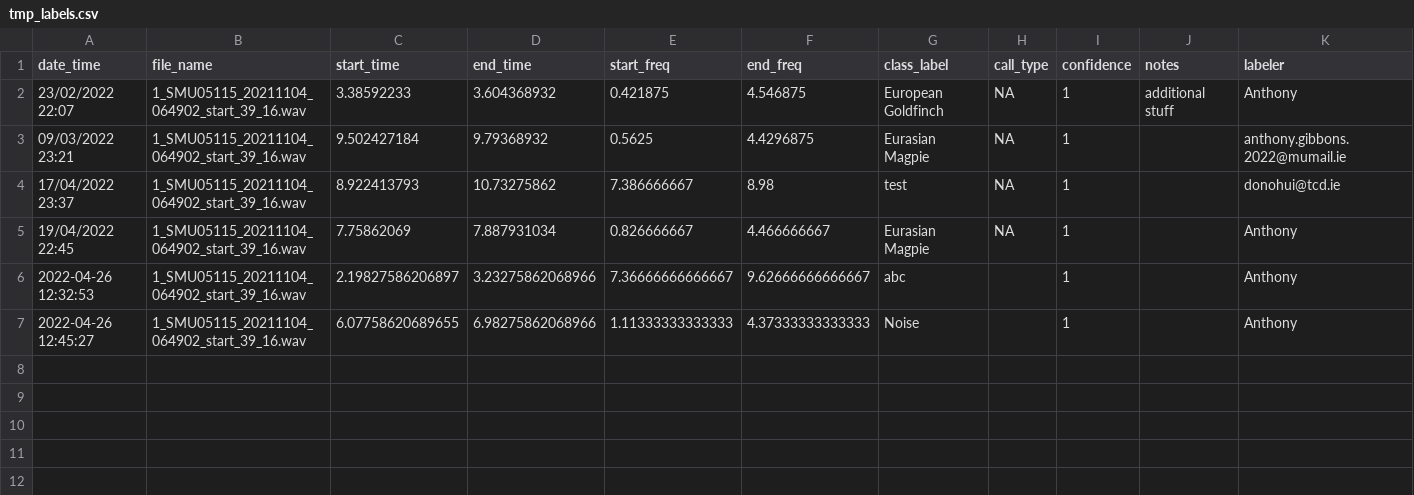
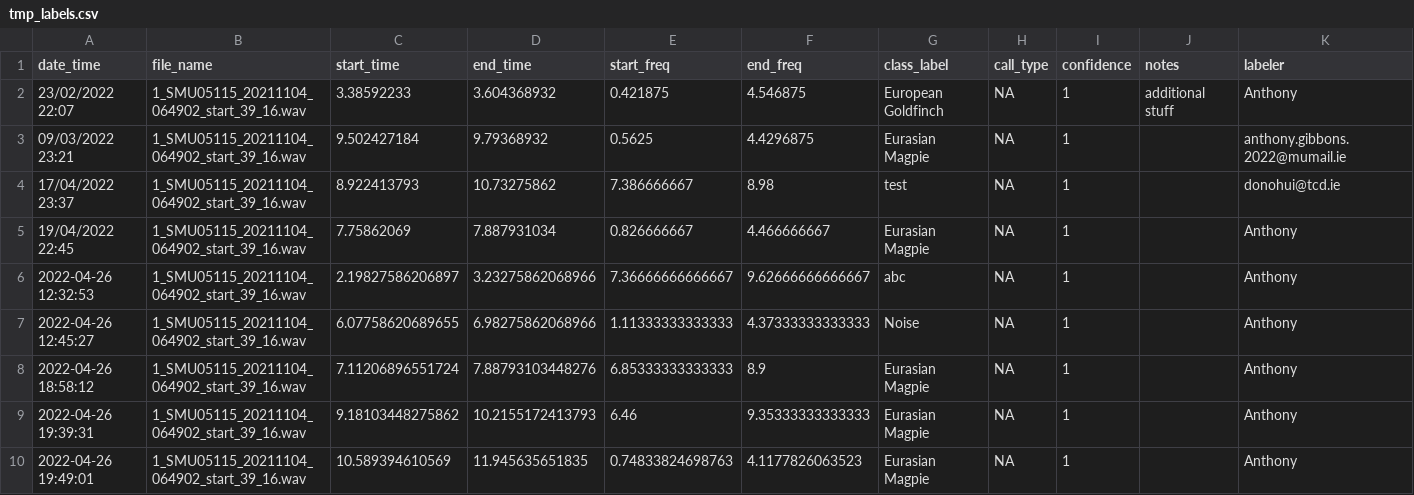
Before and after one commit to gibbona1/neal, a CSV file: tmp_labels.csv, drawn as a sheet.

Commit message:
specplot alignment
Other label alignment fixes

```diff
--- a/tmp_labels.csv
+++ b/tmp_labels.csv
@@ -5,3 +5,6 @@
 "19/04/2022 22:45","1_SMU05115_20211104_064902_start_39_16.wav",7.75862069,7.887931034,0.826666667,4.466666667,"Eurasian Magpie",NA,1,"","Anthony"
-"2022-04-26 12:32:53","1_SMU05115_20211104_064902_start_39_16.wav",2.19827586206897,3.23275862068966,7.36666666666667,9.62666666666667,"abc","",1,"","Anthony"
-"2022-04-26 12:45:27","1_SMU05115_20211104_064902_start_39_16.wav",6.07758620689655,6.98275862068966,1.11333333333333,4.37333333333333,"Noise","",1,"","Anthony"
+"2022-04-26 12:32:53","1_SMU05115_20211104_064902_start_39_16.wav",2.19827586206897,3.23275862068966,7.36666666666667,9.62666666666667,"abc",NA,1,"","Anthony"
+"2022-04-26 12:45:27","1_SMU05115_20211104_064902_start_39_16.wav",6.07758620689655,6.98275862068966,1.11333333333333,4.37333333333333,"Noise",NA,1,"","Anthony"
+"2022-04-26 18:58:12","1_SMU05115_20211104_064902_start_39_16.wav",7.11206896551724,7.88793103448276,6.85333333333333,8.9,"Eurasian Magpie",NA,1,"","Anthony"
+"2022-04-26 19:39:31","1_SMU05115_20211104_064902_start_39_16.wav",9.18103448275862,10.2155172413793,6.46,9.35333333333333,"Eurasian Magpie",NA,1,"","Anthony"
+"2022-04-26 19:49:01","1_SMU05115_20211104_064902_start_39_16.wav",10.589394610569,11.945635651835,0.74833824698763,4.1177826063523,"Eurasian Magpie",NA,1,"","Anthony"
```
Also changed, not shown: 2 other files.
